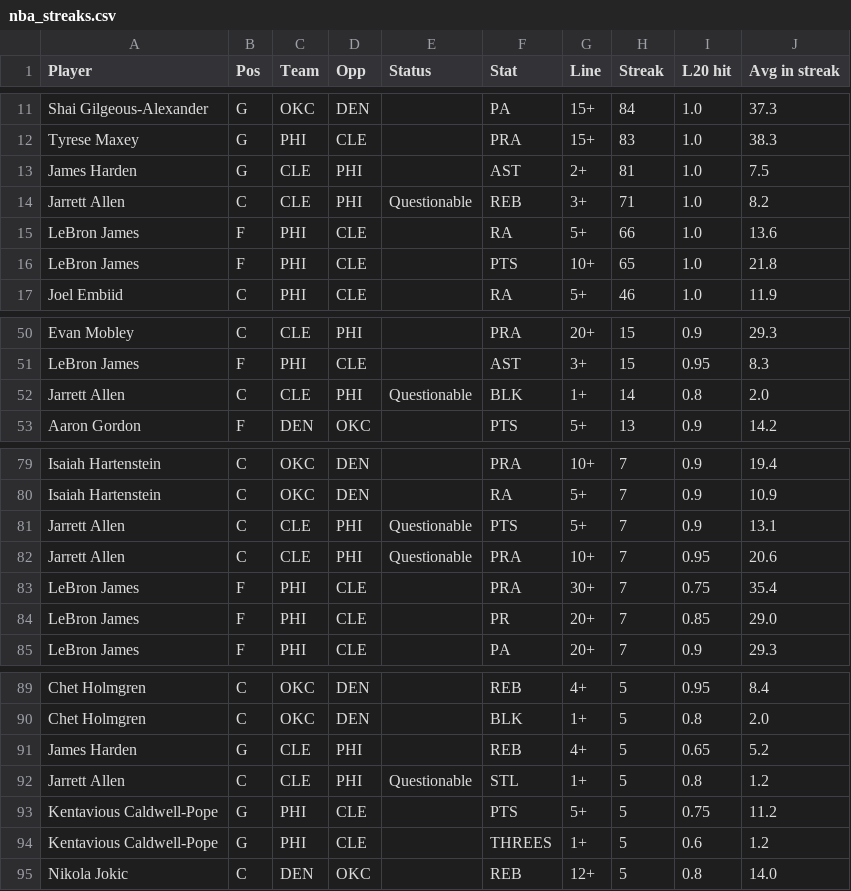
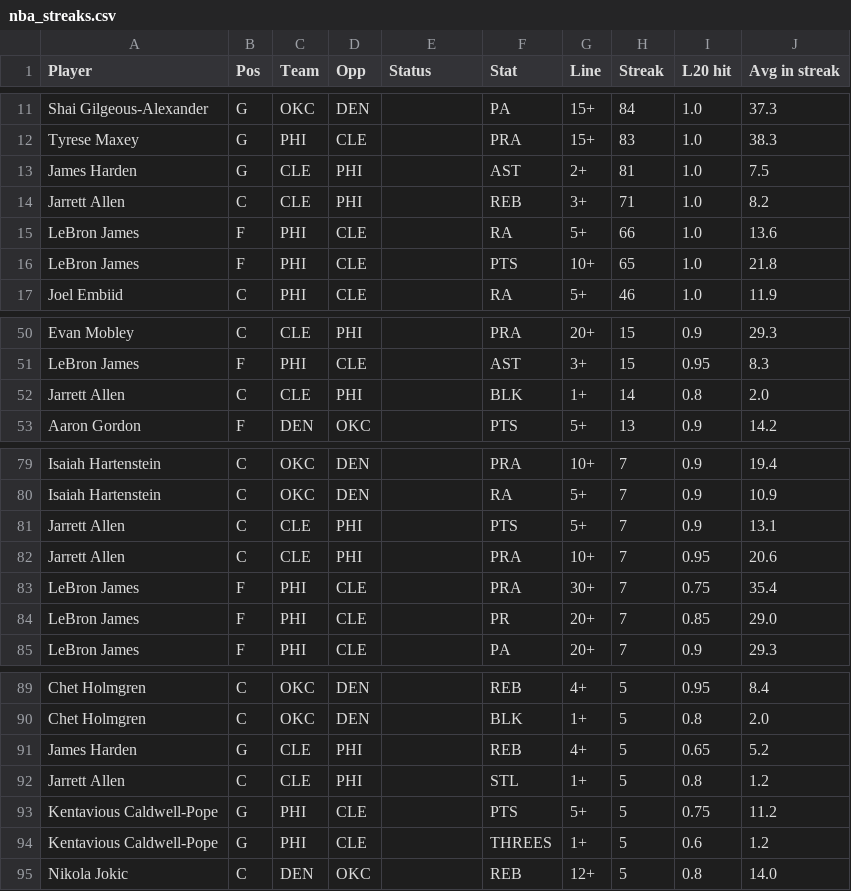
Before and after one commit to ECC370/stats, a CSV file: data/nba_streaks.csv, drawn as a sheet; only a part is shown, gaps mark what is left out.

```diff
--- a/data/nba_streaks.csv
+++ b/data/nba_streaks.csv
@@ -13,3 +13,3 @@ Tyrese Maxey,G,PHI,CLE,,PRA,15+,83,1.0,38.3
 James Harden,G,CLE,PHI,,AST,2+,81,1.0,7.5
-Jarrett Allen,C,CLE,PHI,Questionable,REB,3+,71,1.0,8.2
+Jarrett Allen,C,CLE,PHI,,REB,3+,71,1.0,8.2
 LeBron James,F,PHI,CLE,,RA,5+,66,1.0,13.6
@@ -51,3 +51,3 @@ Evan Mobley,C,CLE,PHI,,PRA,20+,15,0.9,29.3
 LeBron James,F,PHI,CLE,,AST,3+,15,0.95,8.3
-Jarrett Allen,C,CLE,PHI,Questionable,BLK,1+,14,0.8,2.0
+Jarrett Allen,C,CLE,PHI,,BLK,1+,14,0.8,2.0
 Aaron Gordon,F,DEN,OKC,,PTS,5+,13,0.9,14.2
@@ -80,4 +80,4 @@ Isaiah Hartenstein,C,OKC,DEN,,PRA,10+,7,0.9,19.4
 Isaiah Hartenstein,C,OKC,DEN,,RA,5+,7,0.9,10.9
-Jarrett Allen,C,CLE,PHI,Questionable,PTS,5+,7,0.9,13.1
-Jarrett Allen,C,CLE,PHI,Questionable,PRA,10+,7,0.95,20.6
+Jarrett Allen,C,CLE,PHI,,PTS,5+,7,0.9,13.1
+Jarrett Allen,C,CLE,PHI,,PRA,10+,7,0.95,20.6
 LeBron James,F,PHI,CLE,,PRA,30+,7,0.75,35.4
@@ -91,3 +91,3 @@ Chet Holmgren,C,OKC,DEN,,BLK,1+,5,0.8,2.0
 James Harden,G,CLE,PHI,,REB,4+,5,0.65,5.2
-Jarrett Allen,C,CLE,PHI,Questionable,STL,1+,5,0.8,1.2
+Jarrett Allen,C,CLE,PHI,,STL,1+,5,0.8,1.2
 Kentavious Caldwell-Pope,G,PHI,CLE,,PTS,5+,5,0.75,11.2
```
Also changed, not shown: data/nba_gamelog_1.csv, data/nba_gamelog_2.csv, 11 other files.
